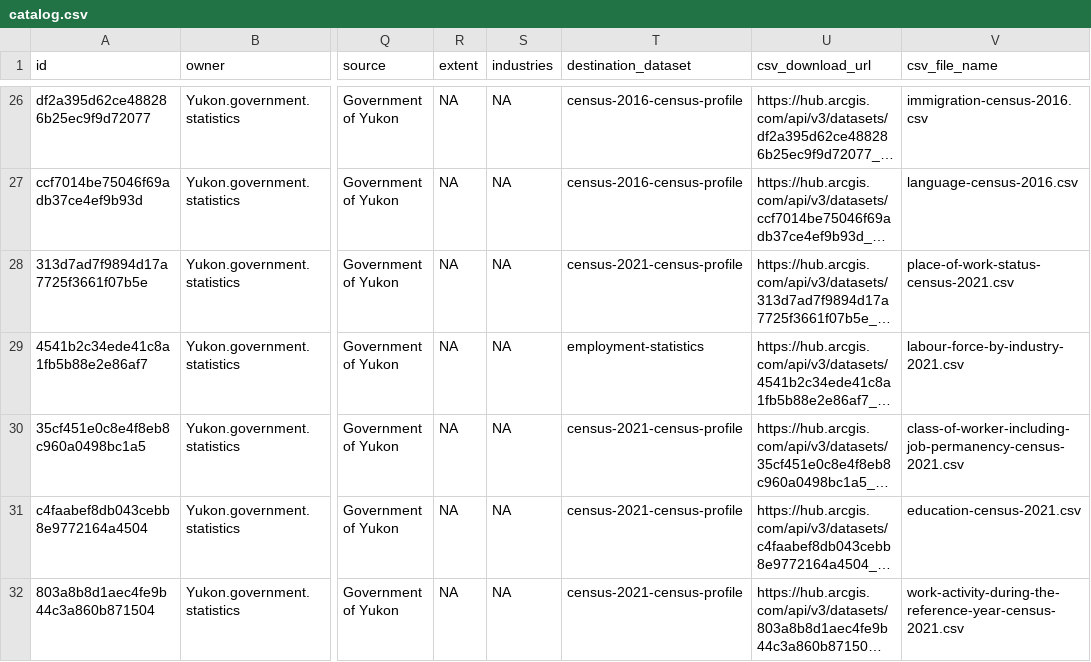
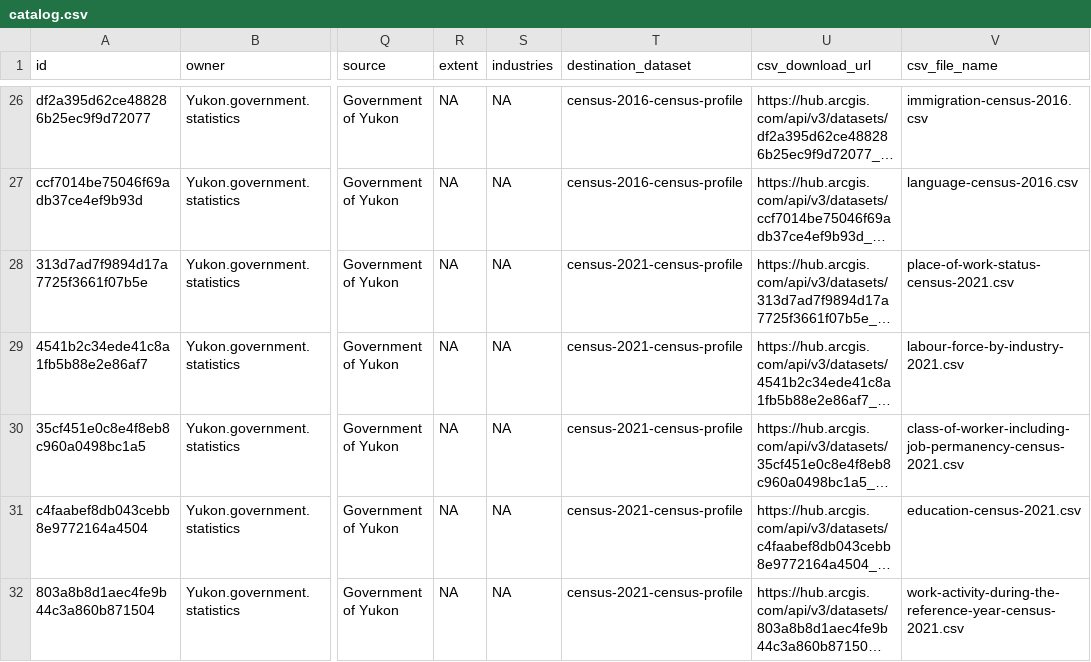
Before and after one commit to ytgov/ckan-community-statistics-sync-r, a CSV file: input/catalog.csv, drawn as a sheet; only a part is shown, gaps mark what is left out; long unchanged cells end in …; the diff names each change by its address in the sheet, - before the commit and + after, or states it on an @@ line.

Commit message:
Updated retrieval functions and column sorting

```diff
--- a/input/catalog.csv
+++ b/input/catalog.csv
-T29 (destination_dataset): employment-statistics
+T29 (destination_dataset): census-2021-census-profile
```
Also changed, not shown: 2 other files.
